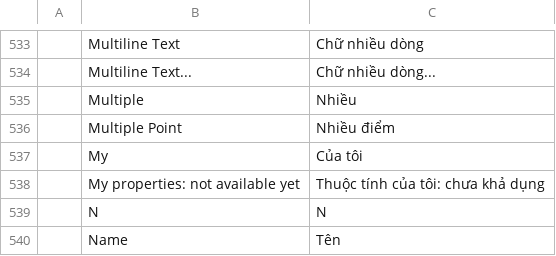
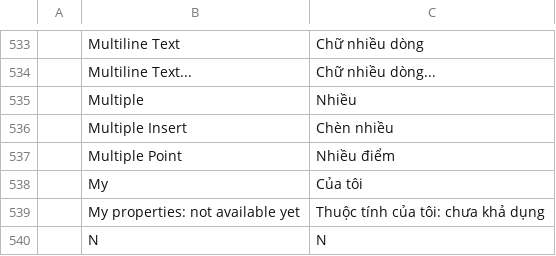
Before and after one commit to storytold/cadcraft, a TSV file: crates/ui-egui/src/i18n/vi.tsv, drawn as a sheet; only a part is shown, gaps mark what is left out; the shorter side is filled out with more unchanged rows.

```diff
--- a/crates/ui-egui/src/i18n/vi.tsv
+++ b/crates/ui-egui/src/i18n/vi.tsv
@@ -535,2 +535,3 @@
 	Multiple	Nhiều
+	Multiple Insert	Chèn nhiều
 	Multiple Point	Nhiều điểm
```
Also changed, not shown: crates/ui-egui/src/i18n/zh.tsv, 5 other files.
